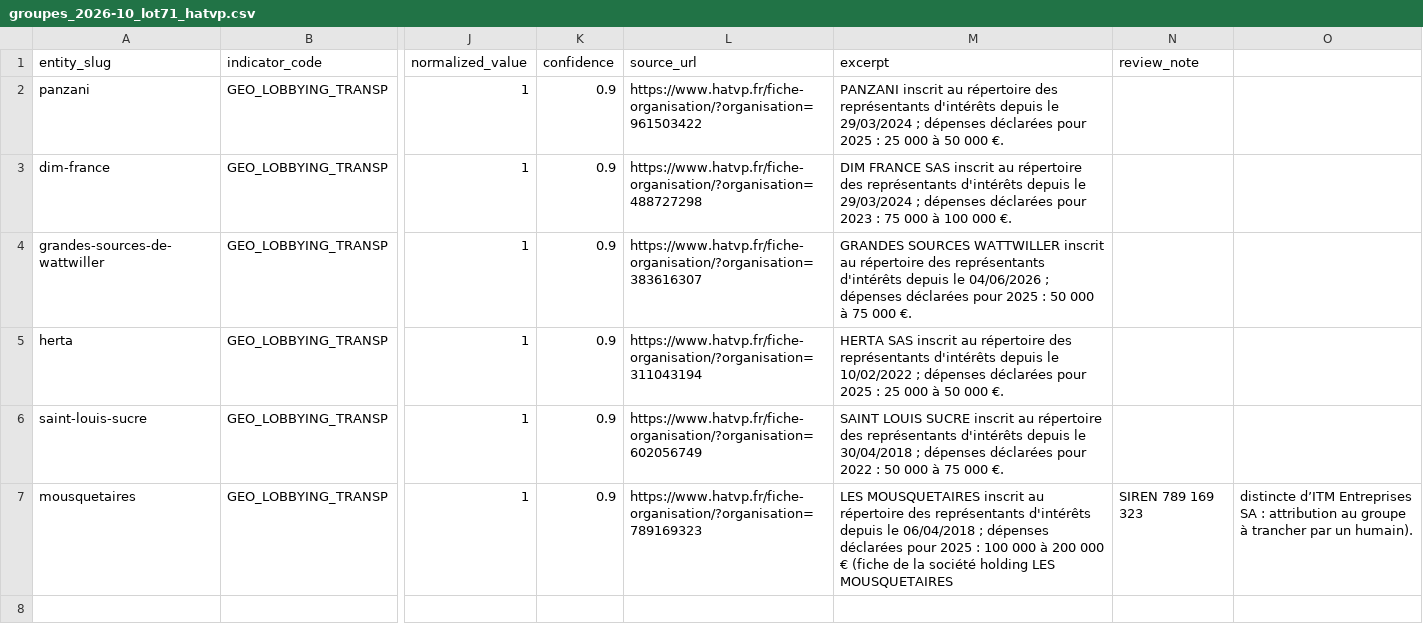
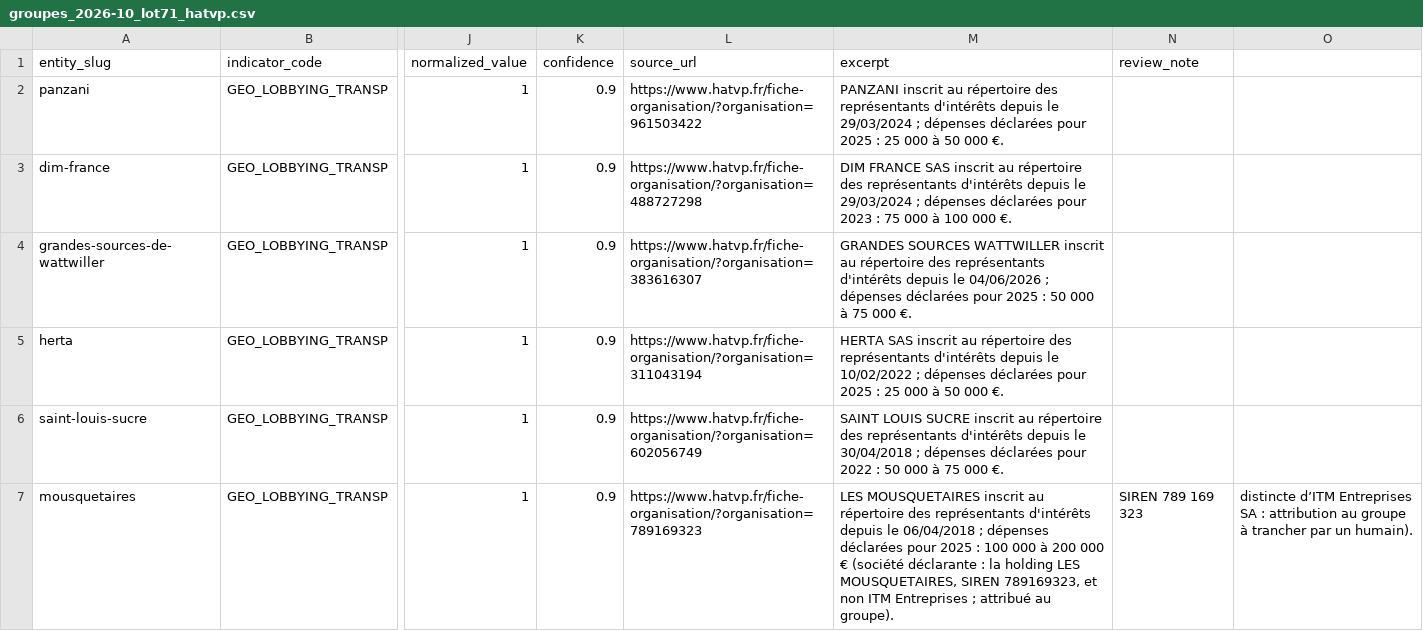
Before and after one commit to damienbalada/diams, a CSV file: pipeline/curated/groupes_2026-10_lot71_hatvp.csv, drawn as a sheet; only a part is shown, gaps mark what is left out; the diff names each change by its address in the sheet, - before the commit and + after, or states it on an @@ line.

```diff
--- a/pipeline/curated/groupes_2026-10_lot71_hatvp.csv
+++ b/pipeline/curated/groupes_2026-10_lot71_hatvp.csv
-M7 (excerpt): …000 € (fiche de la société holding LES MOUSQUETAIRES
+M7 (excerpt): …000 € (société déclarante : la holding LES MOUSQUETAIRES, SIREN 789169323, et non ITM Entreprises ; attribué au groupe).
```
Also changed, not shown: pipeline/curated/groupes_2026-10_lot64_hatvp.csv, 5 other files.
